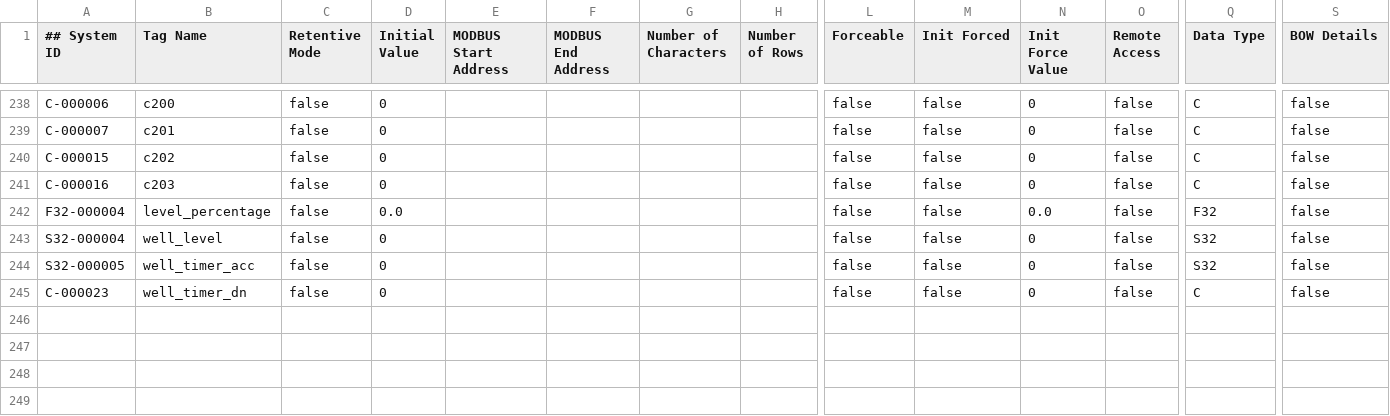
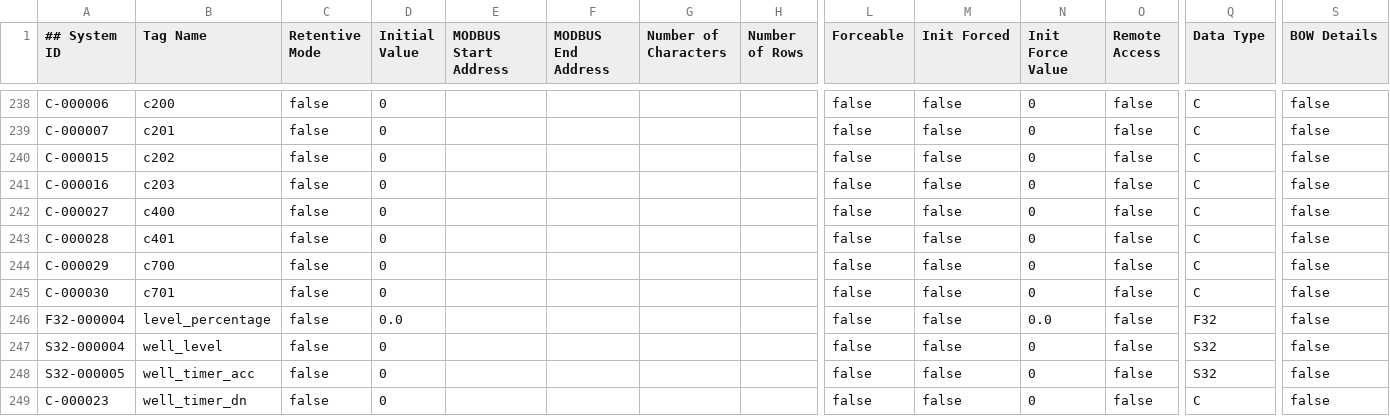
Before and after one commit to charlesFreeman63122/proSuiteCasting, a CSV file: proSuite/acidRoomLevel_Extended.csv, drawn as a sheet; only a part is shown, gaps mark what is left out; rows hold the shown columns only; the diff names each change by its address in the sheet, - before the commit and + after, or states it on an @@ line.

```diff
--- a/proSuite/acidRoomLevel_Extended.csv
+++ b/proSuite/acidRoomLevel_Extended.csv
+row 242: C-000027 | c400 | false | 0 |  |  |  |  | false | false | 0 | false | C | false
+row 243: C-000028 | c401 | false | 0 |  |  |  |  | false | false | 0 | false | C | false
+row 244: C-000029 | c700 | false | 0 |  |  |  |  | false | false | 0 | false | C | false
+row 245: C-000030 | c701 | false | 0 |  |  |  |  | false | false | 0 | false | C | false
```
Also changed, not shown: proSuite/acidRoomLevel_Basic.csv, 1 other file.
